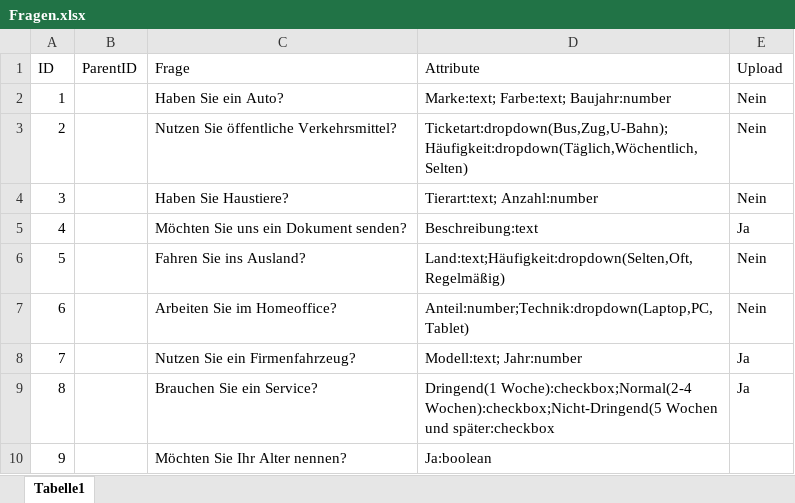
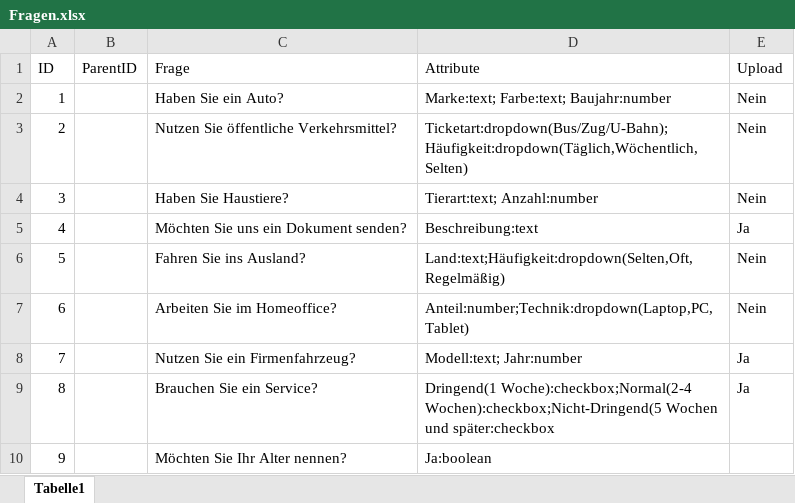
Before and after one commit to Geralf1960/formular4, an Excel workbook: Fragen.xlsx, sheet Tabelle1, drawn as a sheet; values as stored, in another font and other column widths than the file's, no borders; the diff names each change by its address in the sheet, - before the commit and + after, or states it on an @@ line.

Commit message:
Add files via upload

```diff
--- a/Fragen.xlsx (sheet Tabelle1)
+++ b/Fragen.xlsx (sheet Tabelle1)
-D3 (Attribute): Ticketart:dropdown(Bus,Zug,U-Bahn);Häufigkeit:dropdown(Täglich,Wöchentlich,Selten)
+D3 (Attribute): Ticketart:dropdown(Bus/Zug/U-Bahn);Häufigkeit:dropdown(Täglich,Wöchentlich,Selten)
```
